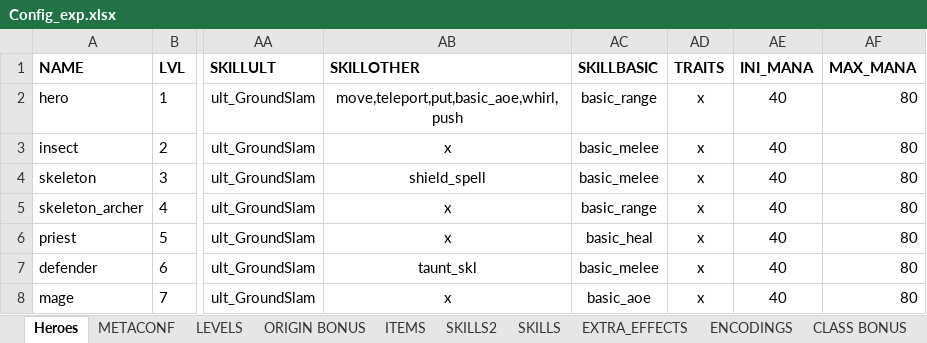
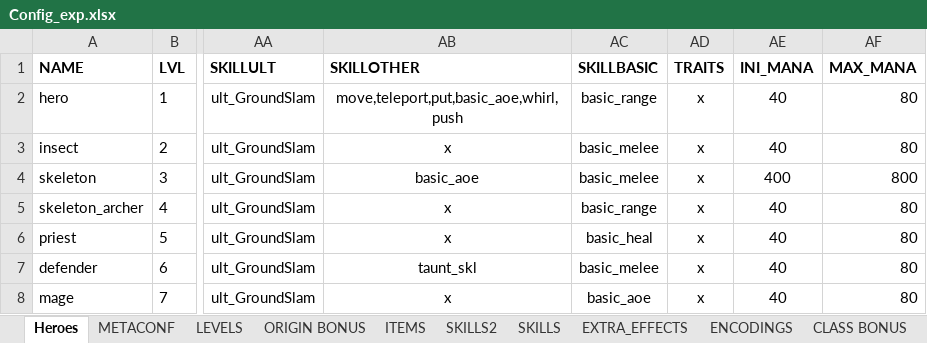
Before and after one commit to uberbax/AllForOne, an Excel workbook: Assets/StreamingAssets/Config_exp.xlsx, sheet Heroes, drawn as a sheet; only a part is shown, gaps mark what is left out; values as stored, in another font and other column widths than the file's, no borders; the diff names each change by its address in the sheet, - before the commit and + after, or states it on an @@ line.

```diff
--- a/Assets/StreamingAssets/Config_exp.xlsx (sheet Heroes)
+++ b/Assets/StreamingAssets/Config_exp.xlsx (sheet Heroes)
-AB4 (SKILLOTHER): shield_spell
+AB4 (SKILLOTHER): basic_aoe
-AE4 (INI_MANA): 40
+AE4 (INI_MANA): 400
-AF4 (MAX_MANA): 80
+AF4 (MAX_MANA): 800
```
Also changed, not shown: 5 other files.
